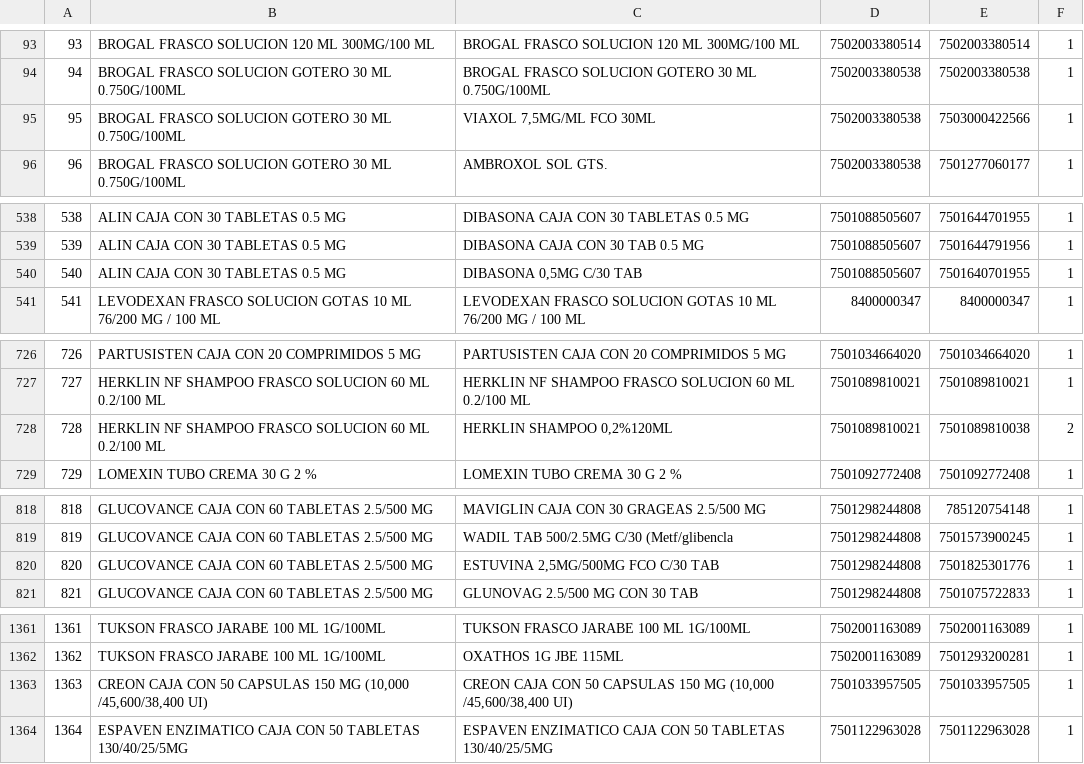
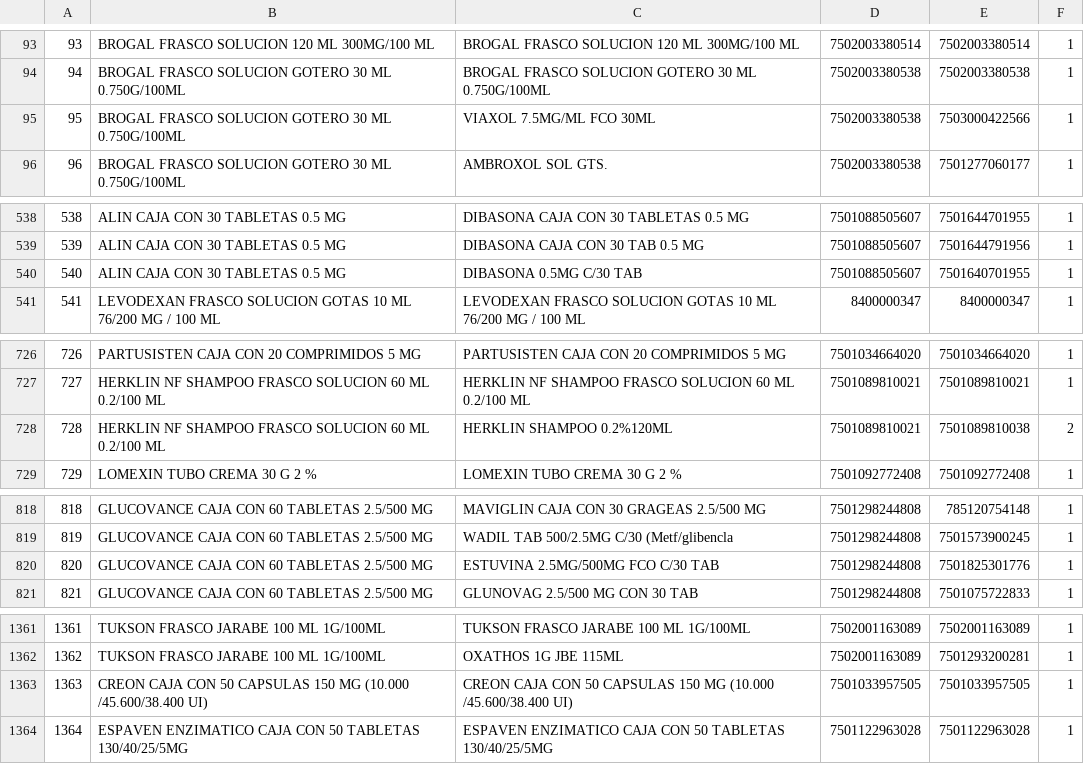
Before and after one commit to Quirotagoras/DMHQuiroz, a CSV file: equivalenciabuena .csv, drawn as a sheet; only a part is shown, gaps mark what is left out; the diff covers the shown part only.

```diff
--- a/equivalenciabuena .csv
+++ b/equivalenciabuena .csv
@@ -94,3 +94,3 @@
 94,BROGAL FRASCO SOLUCION GOTERO 30 ML 0.750G/100ML,BROGAL FRASCO SOLUCION GOTERO 30 ML 0.750G/100ML,7502003380538,7502003380538,1
-95,BROGAL FRASCO SOLUCION GOTERO 30 ML 0.750G/100ML,"VIAXOL 7,5MG/ML FCO 30ML",7502003380538,7503000422566,1
+95,BROGAL FRASCO SOLUCION GOTERO 30 ML 0.750G/100ML,VIAXOL 7.5MG/ML FCO 30ML,7502003380538,7503000422566,1
 96,BROGAL FRASCO SOLUCION GOTERO 30 ML 0.750G/100ML,AMBROXOL SOL GTS.,7502003380538,7501277060177,1
@@ -539,3 +539,3 @@
 539,ALIN CAJA CON 30 TABLETAS 0.5 MG,DIBASONA CAJA CON 30 TAB 0.5 MG,7501088505607,7501644791956,1
-540,ALIN CAJA CON 30 TABLETAS 0.5 MG,"DIBASONA 0,5MG C/30 TAB",7501088505607,7501640701955,1
+540,ALIN CAJA CON 30 TABLETAS 0.5 MG,DIBASONA 0.5MG C/30 TAB,7501088505607,7501640701955,1
 541,LEVODEXAN FRASCO SOLUCION GOTAS 10 ML 76/200 MG / 100 ML,LEVODEXAN FRASCO SOLUCION GOTAS 10 ML 76/200 MG / 100 ML,8400000347,8400000347,1
@@ -727,3 +727,3 @@
 727,HERKLIN NF SHAMPOO FRASCO SOLUCION 60 ML 0.2/100 ML,HERKLIN NF SHAMPOO FRASCO SOLUCION 60 ML 0.2/100 ML,7501089810021,7501089810021,1
-728,HERKLIN NF SHAMPOO FRASCO SOLUCION 60 ML 0.2/100 ML,"HERKLIN SHAMPOO 0,2%120ML",7501089810021,7501089810038,2
+728,HERKLIN NF SHAMPOO FRASCO SOLUCION 60 ML 0.2/100 ML,HERKLIN SHAMPOO 0.2%120ML,7501089810021,7501089810038,2
 729,LOMEXIN TUBO CREMA 30 G 2 %,LOMEXIN TUBO CREMA 30 G 2 %,7501092772408,7501092772408,1
@@ -819,3 +819,3 @@
 819,GLUCOVANCE CAJA CON 60 TABLETAS 2.5/500 MG,WADIL TAB 500/2.5MG C/30 (Metf/glibencla,7501298244808,7501573900245,1
-820,GLUCOVANCE CAJA CON 60 TABLETAS 2.5/500 MG,"ESTUVINA 2,5MG/500MG FCO C/30 TAB",7501298244808,7501825301776,1
+820,GLUCOVANCE CAJA CON 60 TABLETAS 2.5/500 MG,ESTUVINA 2.5MG/500MG FCO C/30 TAB,7501298244808,7501825301776,1
 821,GLUCOVANCE CAJA CON 60 TABLETAS 2.5/500 MG,GLUNOVAG 2.5/500 MG CON 30 TAB,7501298244808,7501075722833,1
@@ -1362,3 +1362,3 @@
 1362,TUKSON FRASCO JARABE 100 ML 1G/100ML,OXATHOS 1G JBE 115ML,7502001163089,7501293200281,1
-1363,"CREON CAJA CON 50 CAPSULAS 150 MG (10,000 /45,600/38,400 UI)","CREON CAJA CON 50 CAPSULAS 150 MG (10,000 /45,600/38,400 UI)",7501033957505,7501033957505,1
+1363,CREON CAJA CON 50 CAPSULAS 150 MG (10.000 /45.600/38.400 UI),CREON CAJA CON 50 CAPSULAS 150 MG (10.000 /45.600/38.400 UI),7501033957505,7501033957505,1
 1364,ESPAVEN ENZIMATICO CAJA CON 50 TABLETAS 130/40/25/5MG,ESPAVEN ENZIMATICO CAJA CON 50 TABLETAS 130/40/25/5MG,7501122963028,7501122963028,1
```
Also changed, not shown: 64 edited cells elsewhere in this file.
